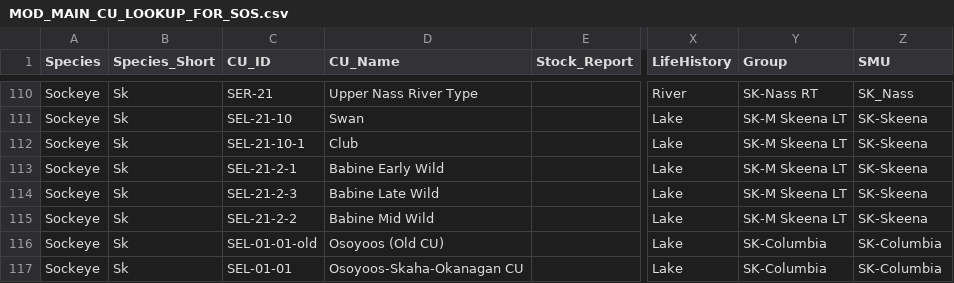
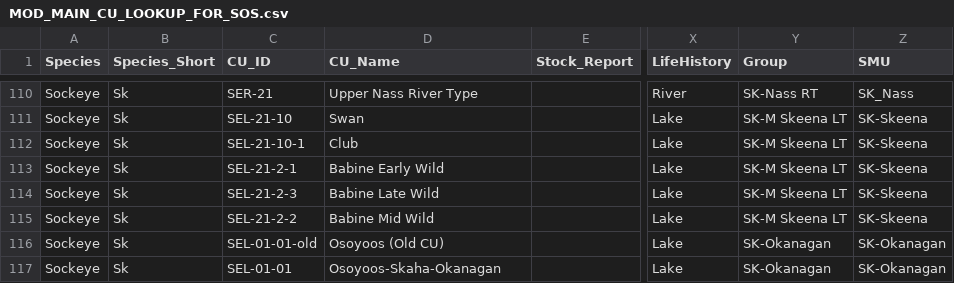
Before and after one commit to SOLV-Code/Scanner-Data-Processing, a CSV file: DATA_LOOKUP_FILES/MOD_MAIN_CU_LOOKUP_FOR_SOS.csv, drawn as a sheet; only a part is shown, gaps mark what is left out; the diff names each change by its address in the sheet, - before the commit and + after, or states it on an @@ line.

```diff
--- a/DATA_LOOKUP_FILES/MOD_MAIN_CU_LOOKUP_FOR_SOS.csv
+++ b/DATA_LOOKUP_FILES/MOD_MAIN_CU_LOOKUP_FOR_SOS.csv
-Y116:Y117 (Group): SK-Columbia
+Y116:Y117 (Group): SK-Okanagan
-Z116:Z117 (SMU): SK-Columbia
+Z116:Z117 (SMU): SK-Okanagan
-D117 (CU_Name): Osoyoos-Skaha-Okanagan CU
+D117 (CU_Name): Osoyoos-Skaha-Okanagan
```
Also changed, not shown: DATA_LOOKUP_FILES/TimelinePlot_Specs.csv, 1 other file.
